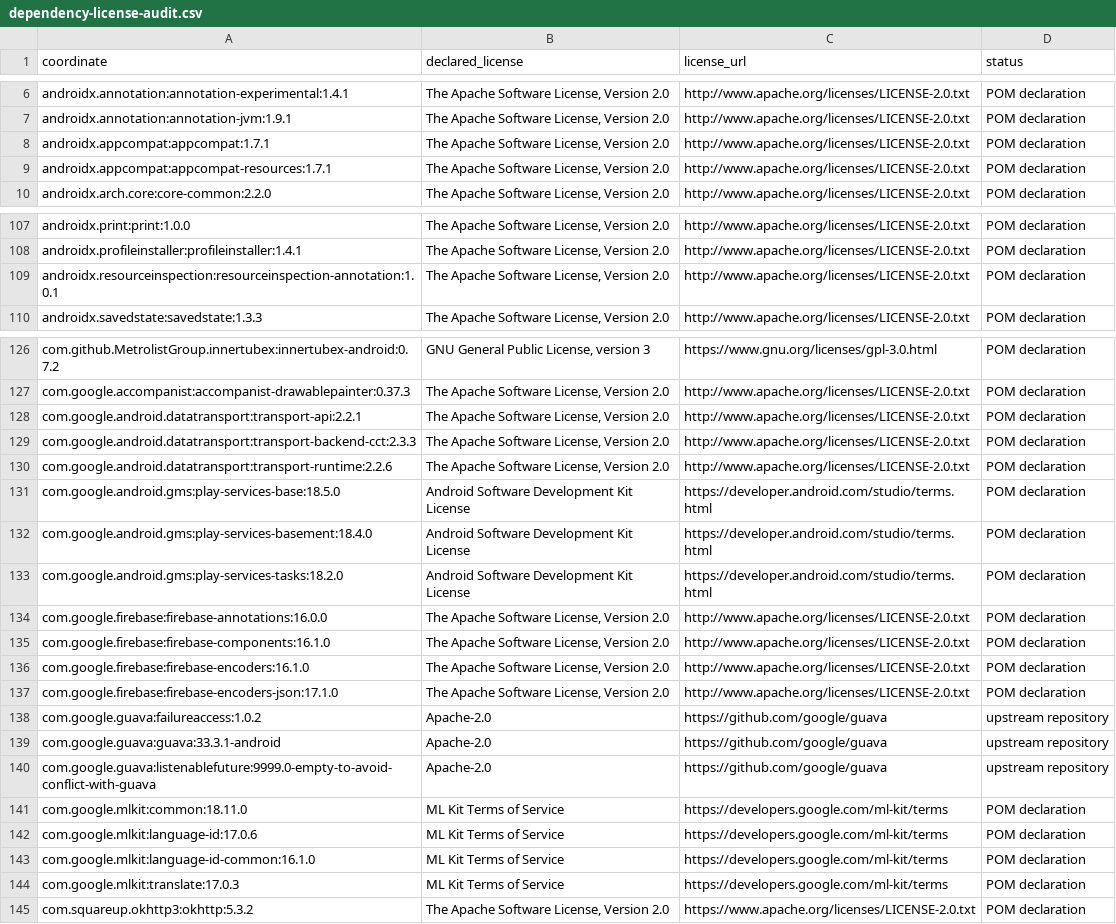
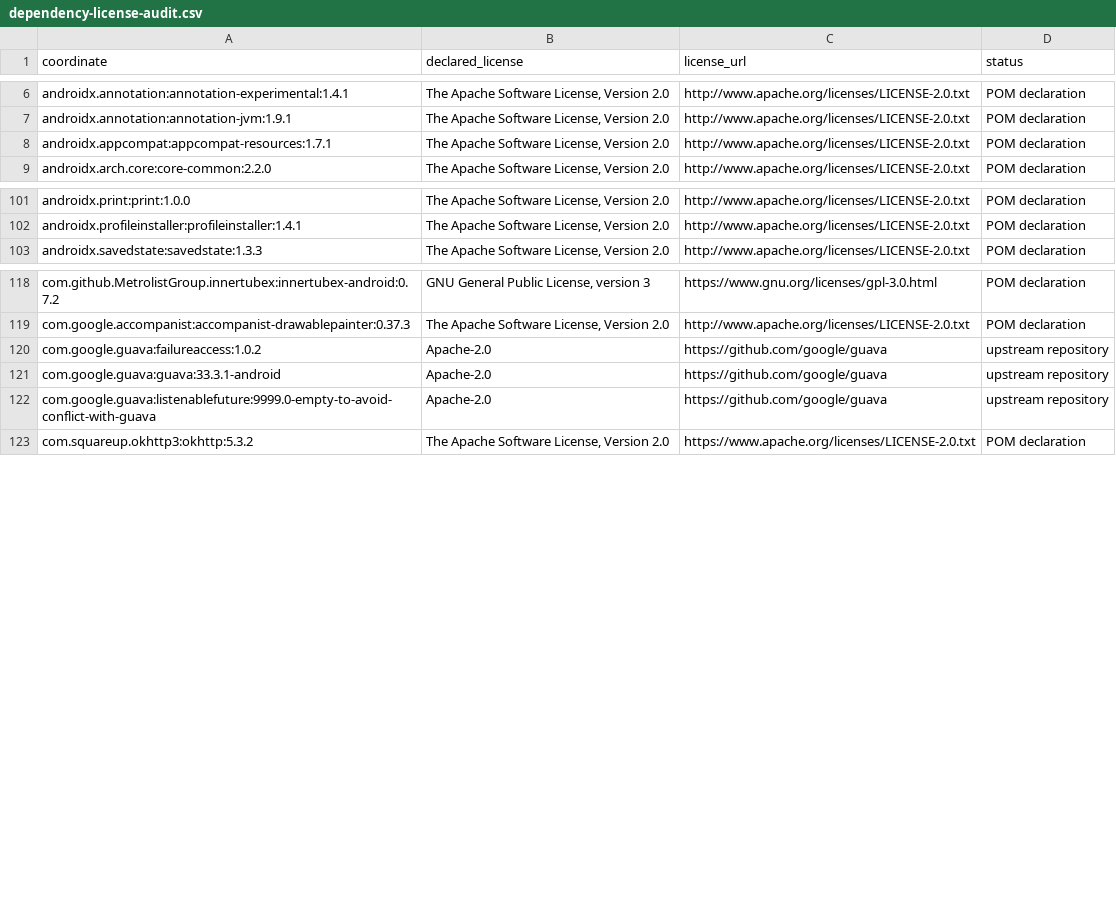
Before and after one commit to leovaldez2k22/riff, a CSV file: docs/dependency-license-audit.csv, drawn as a sheet; only a part is shown, gaps mark what is left out; the diff covers the shown part only; the diff names each change by its address in the sheet, - before the commit and + after, or states it on an @@ line.

```diff
--- a/docs/dependency-license-audit.csv
+++ b/docs/dependency-license-audit.csv
-row 8: androidx.appcompat:appcompat:1.7.1 | The Apache Software License, Version 2.0 | http://www.apache.org/licenses/LICENSE-2.0.txt | POM declaration
-row 109: androidx.resourceinspection:resourceinspection-annotation:1.0.1 | The Apache Software License, Version 2.0 | http://www.apache.org/licenses/LICENSE-2.0.txt | POM declaration
-row 128: com.google.android.datatransport:transport-api:2.2.1 | The Apache Software License, Version 2.0 | http://www.apache.org/licenses/LICENSE-2.0.txt | POM declaration
-row 129: com.google.android.datatransport:transport-backend-cct:2.3.3 | The Apache Software License, Version 2.0 | http://www.apache.org/licenses/LICENSE-2.0.txt | POM declaration
-row 130: com.google.android.datatransport:transport-runtime:2.2.6 | The Apache Software License, Version 2.0 | http://www.apache.org/licenses/LICENSE-2.0.txt | POM declaration
-row 131: com.google.android.gms:play-services-base:18.5.0 | Android Software Development Kit License | https://developer.android.com/studio/terms.html | POM declaration
-row 132: com.google.android.gms:play-services-basement:18.4.0 | Android Software Development Kit License | https://developer.android.com/studio/terms.html | POM declaration
-row 133: com.google.android.gms:play-services-tasks:18.2.0 | Android Software Development Kit License | https://developer.android.com/studio/terms.html | POM declaration
-row 134: com.google.firebase:firebase-annotations:16.0.0 | The Apache Software License, Version 2.0 | http://www.apache.org/licenses/LICENSE-2.0.txt | POM declaration
-row 135: com.google.firebase:firebase-components:16.1.0 | The Apache Software License, Version 2.0 | http://www.apache.org/licenses/LICENSE-2.0.txt | POM declaration
-row 136: com.google.firebase:firebase-encoders:16.1.0 | The Apache Software License, Version 2.0 | http://www.apache.org/licenses/LICENSE-2.0.txt | POM declaration
-row 137: com.google.firebase:firebase-encoders-json:17.1.0 | The Apache Software License, Version 2.0 | http://www.apache.org/licenses/LICENSE-2.0.txt | POM declaration
-row 141: com.google.mlkit:common:18.11.0 | ML Kit Terms of Service | https://developers.google.com/ml-kit/terms | POM declaration
-row 142: com.google.mlkit:language-id:17.0.6 | ML Kit Terms of Service | https://developers.google.com/ml-kit/terms | POM declaration
-row 143: com.google.mlkit:language-id-common:16.1.0 | ML Kit Terms of Service | https://developers.google.com/ml-kit/terms | POM declaration
-row 144: com.google.mlkit:translate:17.0.3 | ML Kit Terms of Service | https://developers.google.com/ml-kit/terms | POM declaration
```
Also changed, not shown: 7 removed rows elsewhere in this file, 19 other files.
